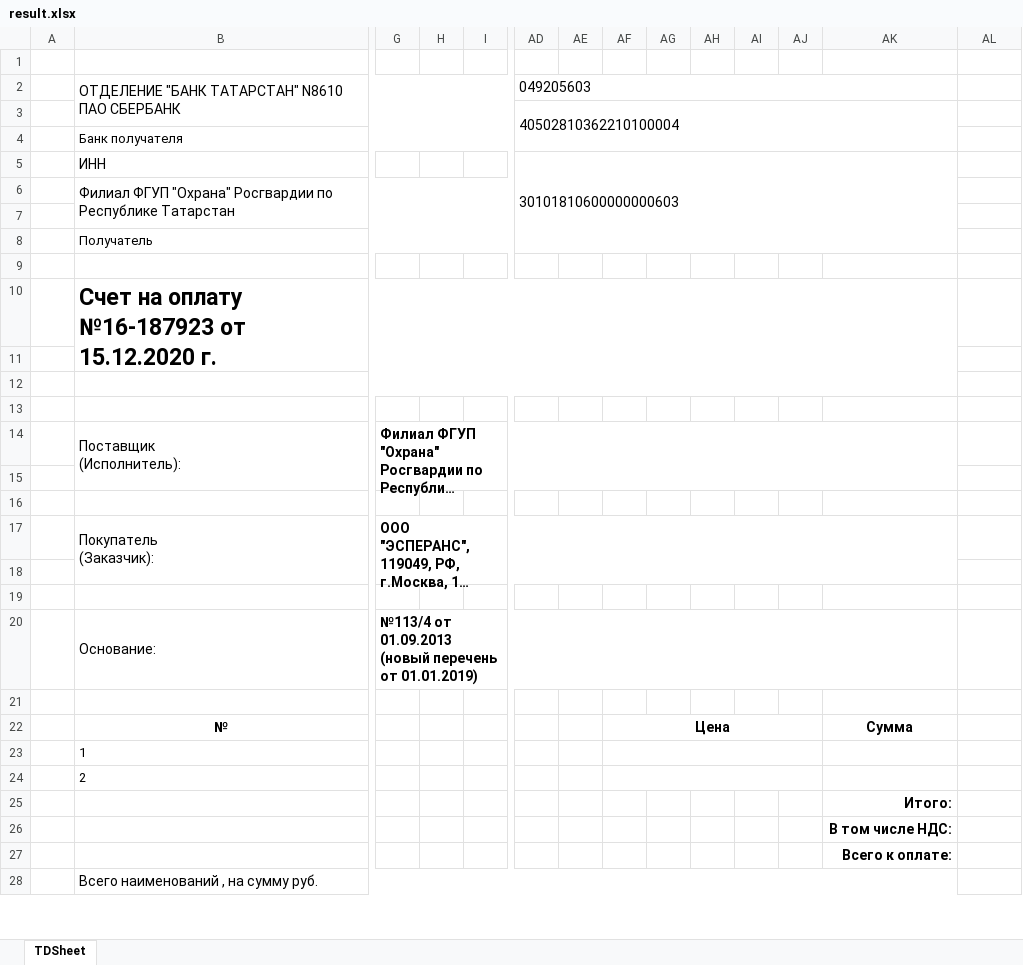
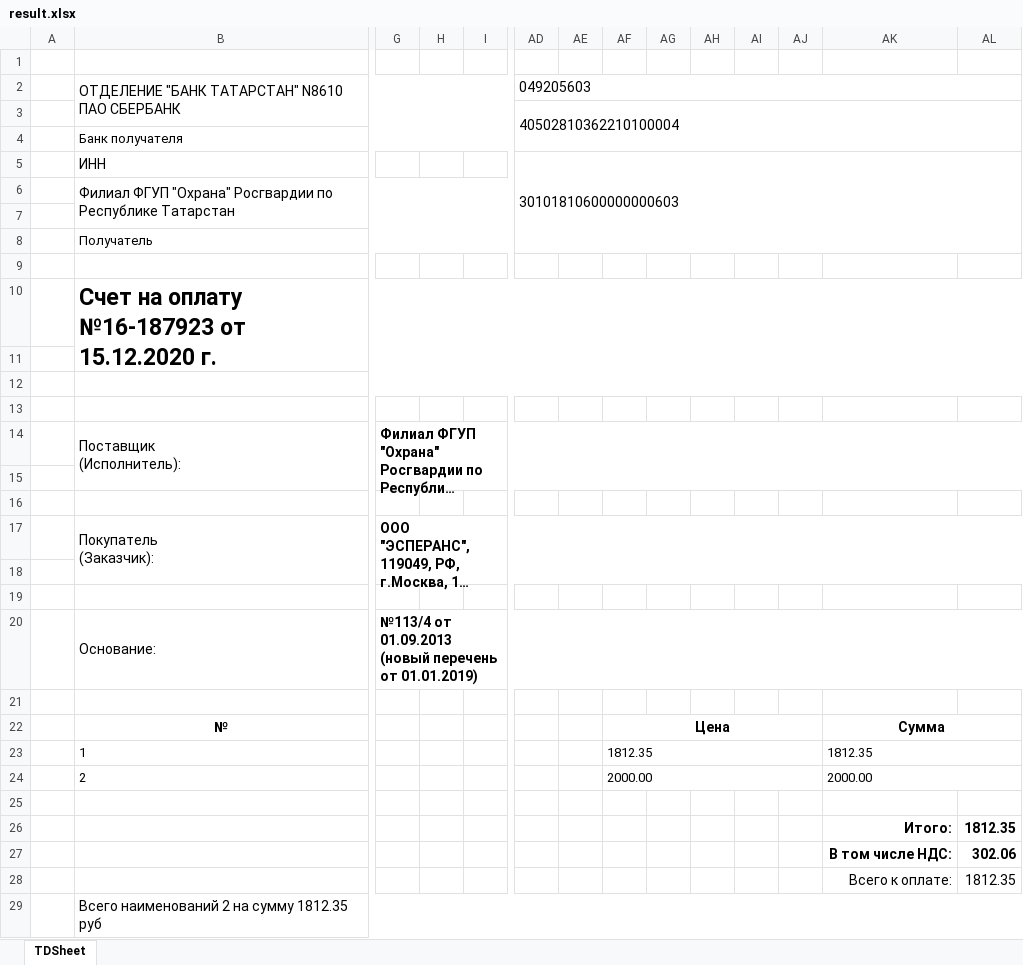
Before and after one commit to Ivanm2114/EDO, an Excel workbook: ЭДО/result.xlsx, sheet TDSheet, drawn as a sheet; only a part is shown, gaps mark what is left out; long unchanged cells end in …; values as stored, in another font and other column widths than the file's, no borders; removed rows and columns are numbered as before the commit, all else as after; rows hold the shown columns only; the diff covers the shown part only; the diff names each change by its address in the sheet, - before the commit and + after, or states it on an @@ line.

Commit message:
sheet normal

```diff
--- a/ЭДО/result.xlsx (sheet TDSheet)
+++ b/ЭДО/result.xlsx (sheet TDSheet)
-AD2:AK2 merged
+AD2:AL2 merged
-AD3:AK4 merged
+AD3:AL4 merged
-AD5:AK8 merged
+AD5:AL8 merged
-B10:AK11 merged
+B10:AL11 merged
-B12:AK12 merged
+B12:AL12 merged
-G14:AK15 merged
+G14:AL15 merged
-G17:AK18 merged
+G17:AL18 merged
-G20:AK20 merged
+G20:AL20 merged
+AK22:AL22 merged
-AF23: (empty)
+AF23: 1812.35
-AK23: (empty)
+AK23: 1812.35
+AK23:AL23 merged
-row 24:  | 2
-row 25:  |  |  |  |  |  |  |  |  |  |  |  | Итого:
-row 26:  |  |  |  |  |  |  |  |  |  |  |  | В том числе НДС:
+row 24:  | 2 |  |  |  |  |  | 2000.00 |  |  |  |  | 2000.00
-AK25: Всего к оплате:
+AK25: (empty)
+row 26:  |  |  |  |  |  |  |  |  |  |  |  | Итого: | 1812.35
+row 27:  |  |  |  |  |  |  |  |  |  |  |  | В том числе НДС: | 302.06
+row 28:  |  |  |  |  |  |  |  |  |  |  |  | Всего к оплате: | 1812.35
-B29: Всего наименований , на сумму руб.
+B29: Всего наименований 2 на сумму 1812.35 руб
-B28:AK28 merged
+B29:AL29 merged
```
Also changed, not shown: 1 edited cell and merged cells elsewhere in this sheet, ЭДО/Schet.xlsx.
